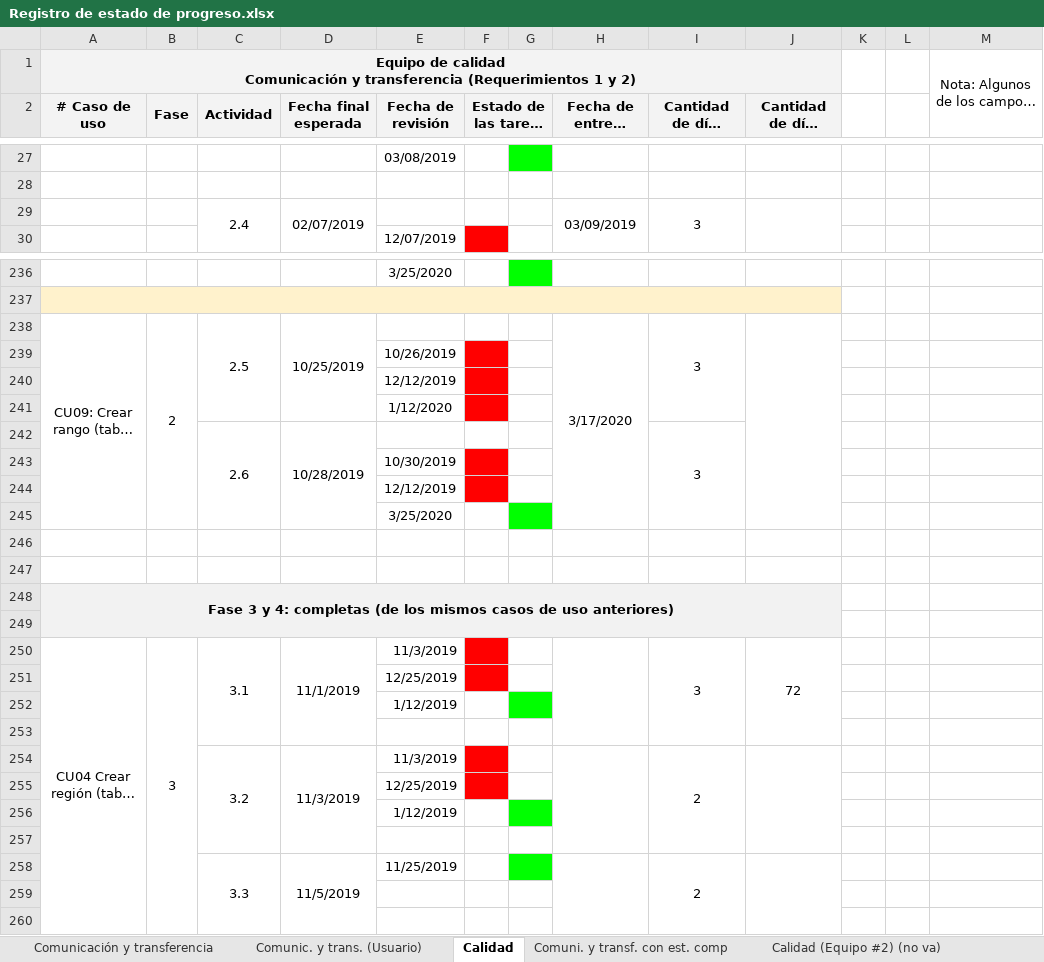
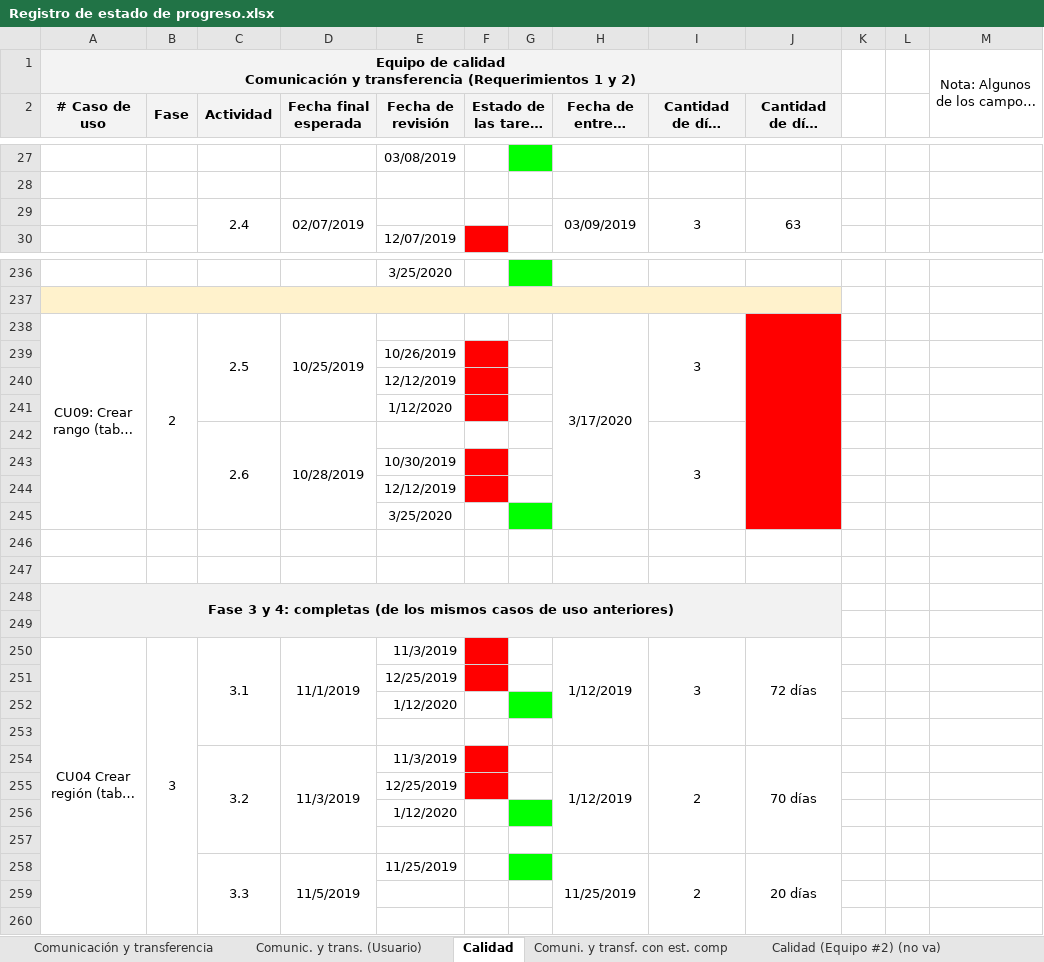
Before and after one commit to cristianpazu/Proyecto-Sanambiente, an Excel workbook: Documentos para el proyecto de Sanambiente/Registro de estado de progreso.xlsx, sheet Calidad, drawn as a sheet; only a part is shown, gaps mark what is left out; long unchanged cells end in …; values as stored, in another font and other column widths than the file's, no borders; removed rows and columns are numbered as before the commit, all else as after; the diff covers the shown part only; the diff names each change by its address in the sheet, - before the commit and + after, or states it on an @@ line.

Commit message:
Update Registro de estado de progreso.xlsx
se actualizaron las fechas

```diff
--- a/Documentos para el proyecto de Sanambiente/Registro de estado de progreso.xlsx (sheet Calidad)
+++ b/Documentos para el proyecto de Sanambiente/Registro de estado de progreso.xlsx (sheet Calidad)
-J29 (Cantidad de días reales): (empty)
+J29 (Cantidad de días reales): 63
-J238:J245 fill: none
+J238:J245 fill: #FF0000
-H250 (Fecha de entrega real): (empty)
+H250 (Fecha de entrega real): 1/12/2019
-J250 (Cantidad de días reales): 72
+J250 (Cantidad de días reales): 72 días
-row 252:  |  |  |  | 1/12/2019
+row 252:  |  |  |  | 1/12/2020
-H254 (Fecha de entrega real): (empty)
+H254 (Fecha de entrega real): 1/12/2019
-J254 (Cantidad de días reales): (empty)
+J254 (Cantidad de días reales): 70 días
-row 256:  |  |  |  | 1/12/2019
+row 256:  |  |  |  | 1/12/2020
-H258 (Fecha de entrega real): (empty)
+H258 (Fecha de entrega real): 11/25/2019
-J258 (Cantidad de días reales): (empty)
+J258 (Cantidad de días reales): 20 días
```
Also changed, not shown: 5 added rows, 5 removed rows, 58 edited cells and cell formats elsewhere in this sheet.
